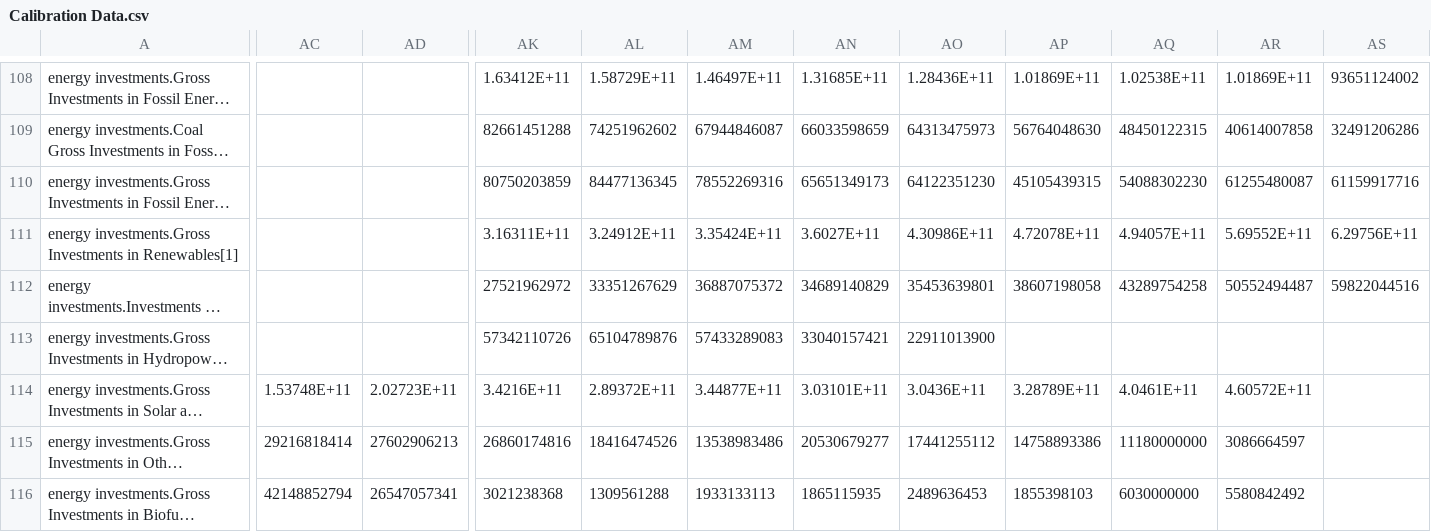
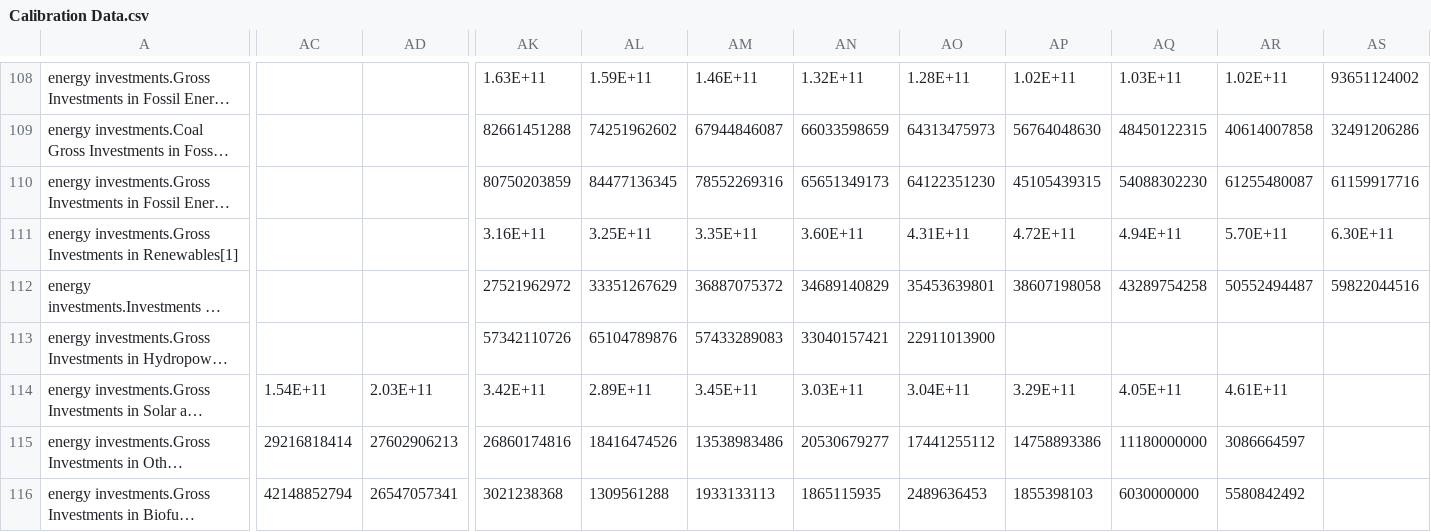
Before and after one commit to metno/WorldTransFRIDA, a CSV file: Data/Calibration Data.csv, drawn as a sheet; only a part is shown, gaps mark what is left out; long unchanged cells end in …; the diff covers the shown part only; the diff names each change by its address in the sheet, - before the commit and + after, or states it on an @@ line.

```diff
--- a/Data/Calibration Data.csv
+++ b/Data/Calibration Data.csv
-AK108: 1.63412E+11
+AK108: 1.63E+11
-AL108: 1.58729E+11
+AL108: 1.59E+11
-AM108: 1.46497E+11
+AM108: 1.46E+11
-AN108: 1.31685E+11
+AN108: 1.32E+11
-AO108: 1.28436E+11
+AO108: 1.28E+11
-AP108: 1.01869E+11
+AP108: 1.02E+11
-AQ108: 1.02538E+11
+AQ108: 1.03E+11
-AR108: 1.01869E+11
+AR108: 1.02E+11
-AK111: 3.16311E+11
+AK111: 3.16E+11
-AL111: 3.24912E+11
+AL111: 3.25E+11
-AM111: 3.35424E+11
+AM111: 3.35E+11
-AN111: 3.6027E+11
+AN111: 3.60E+11
-AO111: 4.30986E+11
+AO111: 4.31E+11
-AP111: 4.72078E+11
+AP111: 4.72E+11
-AQ111: 4.94057E+11
+AQ111: 4.94E+11
-AR111: 5.69552E+11
+AR111: 5.70E+11
-AS111: 6.29756E+11
+AS111: 6.30E+11
-AC114: 1.53748E+11
+AC114: 1.54E+11
-AD114: 2.02723E+11
+AD114: 2.03E+11
-AK114: 3.4216E+11
+AK114: 3.42E+11
-AL114: 2.89372E+11
+AL114: 2.89E+11
-AM114: 3.44877E+11
+AM114: 3.45E+11
-AN114: 3.03101E+11
+AN114: 3.03E+11
-AO114: 3.0436E+11
+AO114: 3.04E+11
-AP114: 3.28789E+11
+AP114: 3.29E+11
-AQ114: 4.0461E+11
+AQ114: 4.05E+11
-AR114: 4.60572E+11
+AR114: 4.61E+11
```
Also changed, not shown: 7 removed rows and 61 edited cells elsewhere in this file.
